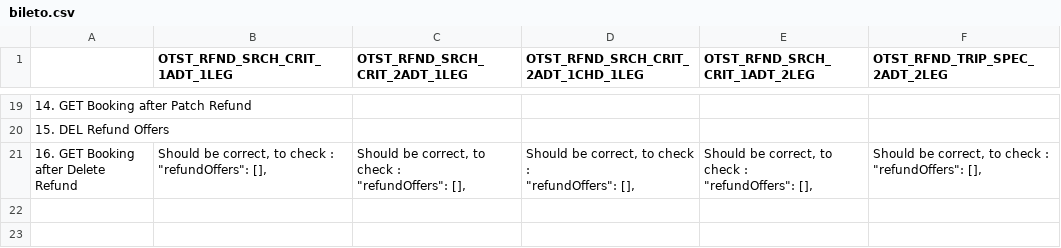
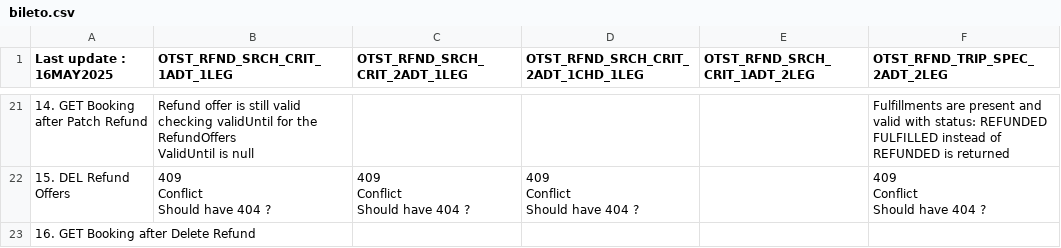
Before and after one commit to UnionInternationalCheminsdeFer/OSDM-testing, a CSV file: sanboxes_behaviors/bileto.csv, drawn as a sheet; only a part is shown, gaps mark what is left out; removed rows and columns are numbered as before the commit, all else as after; ↵ is a line break in a cell; the diff covers the shown part only; the diff names each change by its address in the sheet, - before the commit and + after, or states it on an @@ line.

Commit message:
V1.3.5 - sandboxes behavior

```diff
--- a/sanboxes_behaviors/bileto.csv
+++ b/sanboxes_behaviors/bileto.csv
-A1: (empty)
+A1: Last update : 16MAY2025
-B21 (OTST_RFND_SRCH_CRIT_1ADT_1LEG): (empty)
+B21 (OTST_RFND_SRCH_CRIT_1ADT_1LEG): Refund offer is still valid checking validUntil for the RefundOffers ↵ ValidUntil is null
-F21 (OTST_RFND_TRIP_SPEC_2ADT_2LEG): (empty)
+F21 (OTST_RFND_TRIP_SPEC_2ADT_2LEG): Fulfillments are present and valid with status: REFUNDED ↵ FULFILLED instead of REFUNDED is returned
+row 22: 15. DEL Refund Offers | 409 ↵ Conflict ↵ Should have 404 ? | 409 ↵ Conflict ↵ Should have 404 ? | 409 ↵ Conflict ↵ Should have 404 ? |  | 409 ↵ Conflict ↵ Should have 404 ?
-A23 (Last update : 16MAY2025): 15. DEL Refund Offers
+A23 (Last update : 16MAY2025): 16. GET Booking after Delete Refund
-row 21: 16. GET Booking after Delete Refund | Should be correct, to check : ↵ "refundOffers": [], | Should be correct, to check : ↵ "refundOffers": [], | Should be correct, to check : ↵ "refundOffers": [], | Should be correct, to check : ↵ "refundOffers": [], | Should be correct, to check : ↵ "refundOffers": [],
```
Also changed, not shown: 7 added rows, 5 removed rows and 22 edited cells elsewhere in this file, sanboxes_behaviors/benerail.csv, sanboxes_behaviors/paxone.csv, 2 other files.
